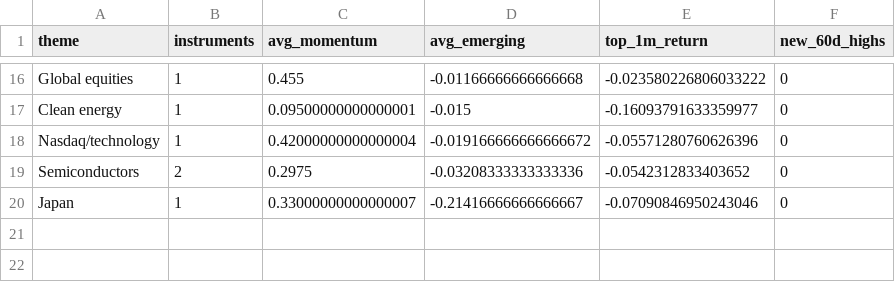
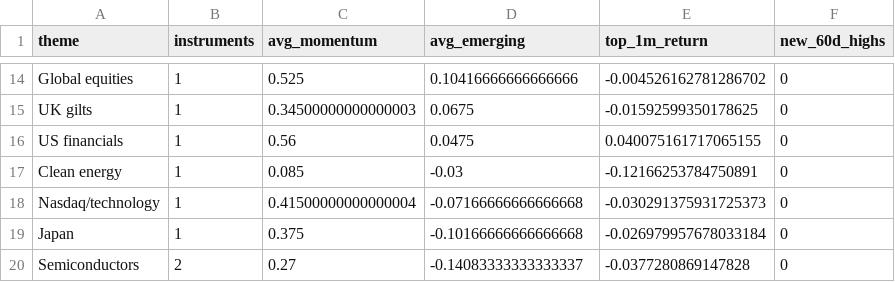
Before and after one commit to MHarvz-Moose/T212_Dashboard, a CSV file: reports/outputs/latest_daily_themes.csv, drawn as a sheet; only a part is shown, gaps mark what is left out; removed rows and columns are numbered as before the commit, all else as after; the diff covers the shown part only; the diff names each change by its address in the sheet, - before the commit and + after, or states it on an @@ line.

```diff
--- a/reports/outputs/latest_daily_themes.csv
+++ b/reports/outputs/latest_daily_themes.csv
-C14 (avg_momentum): 0.455
+C14 (avg_momentum): 0.525
-D14 (avg_emerging): -0.01166666666666668
+D14 (avg_emerging): 0.10416666666666666
-E14 (top_1m_return): -0.023580226806033222
+E14 (top_1m_return): -0.004526162781286702
+row 15: UK gilts | 1 | 0.34500000000000003 | 0.0675 | -0.01592599350178625 | 0
+row 16: US financials | 1 | 0.56 | 0.0475 | 0.040075161717065155 | 0
-C17 (avg_momentum): 0.09500000000000001
+C17 (avg_momentum): 0.085
-D17 (avg_emerging): -0.015
+D17 (avg_emerging): -0.03
-E17 (top_1m_return): -0.16093791633359977
+E17 (top_1m_return): -0.12166253784750891
-C18 (avg_momentum): 0.42000000000000004
+C18 (avg_momentum): 0.41500000000000004
-D18 (avg_emerging): -0.019166666666666672
+D18 (avg_emerging): -0.07166666666666668
-E18 (top_1m_return): -0.05571280760626396
+E18 (top_1m_return): -0.030291375931725373
-row 19: Semiconductors | 2 | 0.2975 | -0.03208333333333336 | -0.0542312833403652 | 0
-C19 (avg_momentum): 0.33000000000000007
+C19 (avg_momentum): 0.375
-D19 (avg_emerging): -0.21416666666666667
+D19 (avg_emerging): -0.10166666666666668
-E19 (top_1m_return): -0.07090846950243046
+E19 (top_1m_return): -0.026979957678033184
+row 20: Semiconductors | 2 | 0.27 | -0.14083333333333337 | -0.0377280869147828 | 0
```
Also changed, not shown: 5 added rows, 7 removed rows and 19 edited cells elsewhere in this file, data/price_cache/prices_yfinance.csv, reports/outputs/latest_daily_signals.csv, 1 other file.
